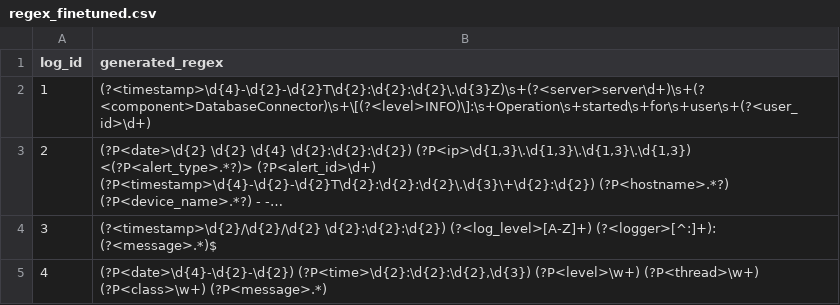
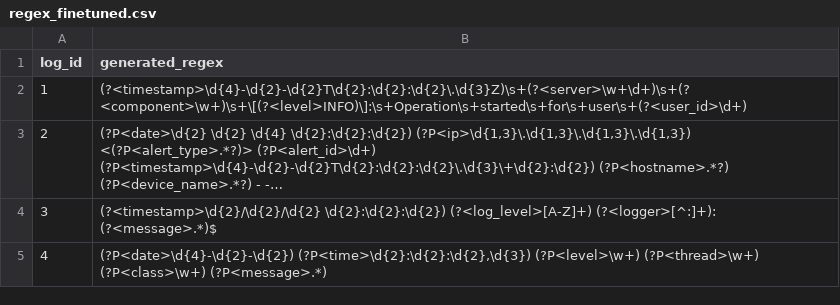
Before and after one commit to skykid17/smartlp_eval, a CSV file: regex_finetuned.csv, drawn as a sheet; only a part is shown; long unchanged cells end in …; the diff names each change by its address in the sheet, - before the commit and + after, or states it on an @@ line.

```diff
--- a/regex_finetuned.csv
+++ b/regex_finetuned.csv
-B2 (generated_regex): (?<timestamp>\d{4}-\d{2}-\d{2}T\d{2}:\d{2}:\d{2}\.\d{3}Z)\s+(?<server>server\d+)\s+(?<component>DatabaseConnector)\s+\[(?<level>INFO)\]:\s+Operation\s+started\s+for\s+user\s+(?<user_id>\d+)
+B2 (generated_regex): (?<timestamp>\d{4}-\d{2}-\d{2}T\d{2}:\d{2}:\d{2}\.\d{3}Z)\s+(?<server>\w+\d+)\s+(?<component>\w+)\s+\[(?<level>INFO)\]:\s+Operation\s+started\s+for\s+user\s+(?<user_id>\d+)
```
Also changed, not shown: 6 other files.
